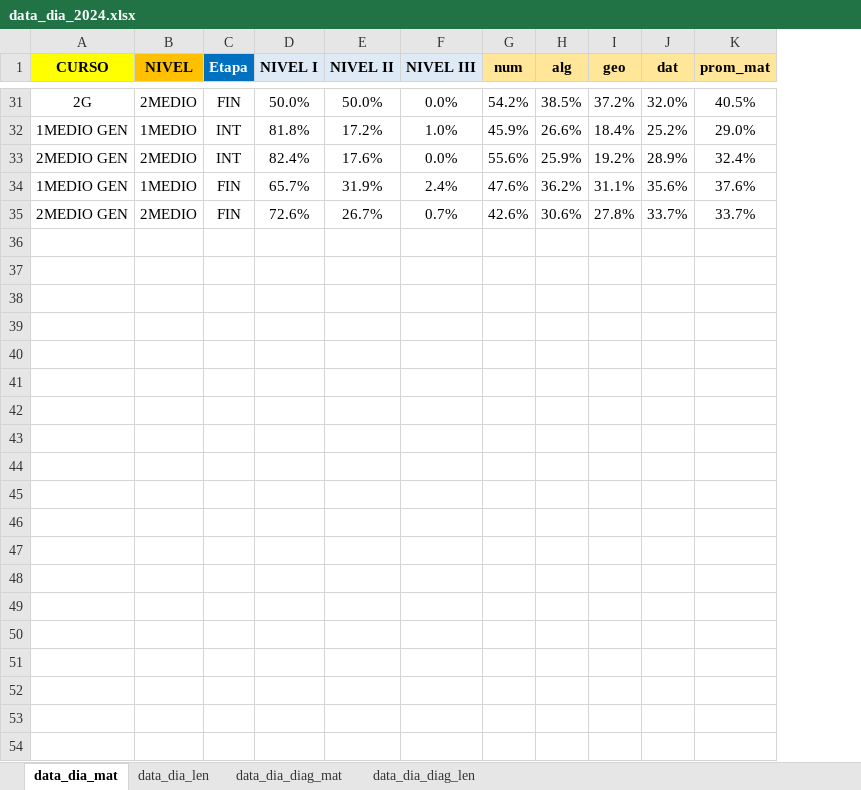
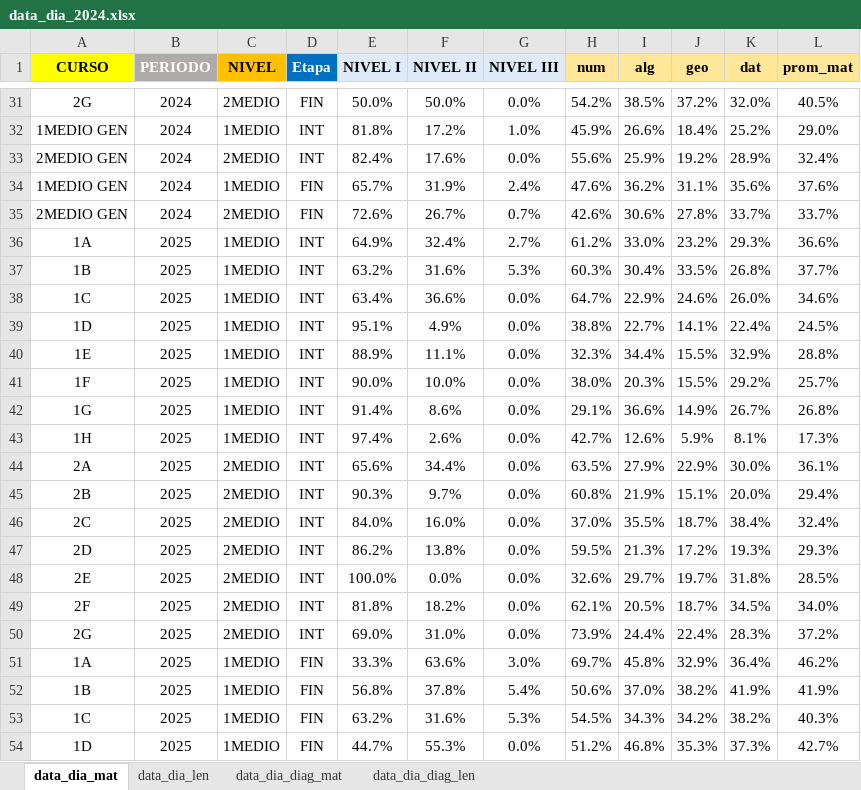
Before and after one commit to cjsepulveda/Proyect_multi_page, an Excel workbook: src/pages/data/data_dia_2024.xlsx, sheet data_dia_mat, drawn as a sheet; only a part is shown, gaps mark what is left out; values as stored, in another font and other column widths than the file's, no borders; the diff covers the shown part only; the diff names each change by its address in the sheet, - before the commit and + after, or states it on an @@ line.

```diff
--- a/src/pages/data/data_dia_2024.xlsx (sheet data_dia_mat)
+++ b/src/pages/data/data_dia_2024.xlsx (sheet data_dia_mat)
+column B (PERIODO), rows 31-35: all 2024
+row 36: 1A | 2025 | 1MEDIO | INT | 64.9% | 32.4% | 2.7% | 61.2% | 33.0% | 23.2% | 29.3% | 36.6%
+row 37: 1B | 2025 | 1MEDIO | INT | 63.2% | 31.6% | 5.3% | 60.3% | 30.4% | 33.5% | 26.8% | 37.7%
+row 38: 1C | 2025 | 1MEDIO | INT | 63.4% | 36.6% | 0.0% | 64.7% | 22.9% | 24.6% | 26.0% | 34.6%
+row 39: 1D | 2025 | 1MEDIO | INT | 95.1% | 4.9% | 0.0% | 38.8% | 22.7% | 14.1% | 22.4% | 24.5%
+row 40: 1E | 2025 | 1MEDIO | INT | 88.9% | 11.1% | 0.0% | 32.3% | 34.4% | 15.5% | 32.9% | 28.8%
+row 41: 1F | 2025 | 1MEDIO | INT | 90.0% | 10.0% | 0.0% | 38.0% | 20.3% | 15.5% | 29.2% | 25.7%
+row 42: 1G | 2025 | 1MEDIO | INT | 91.4% | 8.6% | 0.0% | 29.1% | 36.6% | 14.9% | 26.7% | 26.8%
+row 43: 1H | 2025 | 1MEDIO | INT | 97.4% | 2.6% | 0.0% | 42.7% | 12.6% | 5.9% | 8.1% | 17.3%
+row 44: 2A | 2025 | 2MEDIO | INT | 65.6% | 34.4% | 0.0% | 63.5% | 27.9% | 22.9% | 30.0% | 36.1%
+row 45: 2B | 2025 | 2MEDIO | INT | 90.3% | 9.7% | 0.0% | 60.8% | 21.9% | 15.1% | 20.0% | 29.4%
+row 46: 2C | 2025 | 2MEDIO | INT | 84.0% | 16.0% | 0.0% | 37.0% | 35.5% | 18.7% | 38.4% | 32.4%
+row 47: 2D | 2025 | 2MEDIO | INT | 86.2% | 13.8% | 0.0% | 59.5% | 21.3% | 17.2% | 19.3% | 29.3%
+row 48: 2E | 2025 | 2MEDIO | INT | 100.0% | 0.0% | 0.0% | 32.6% | 29.7% | 19.7% | 31.8% | 28.5%
+row 49: 2F | 2025 | 2MEDIO | INT | 81.8% | 18.2% | 0.0% | 62.1% | 20.5% | 18.7% | 34.5% | 34.0%
+row 50: 2G | 2025 | 2MEDIO | INT | 69.0% | 31.0% | 0.0% | 73.9% | 24.4% | 22.4% | 28.3% | 37.2%
+row 51: 1A | 2025 | 1MEDIO | FIN | 33.3% | 63.6% | 3.0% | 69.7% | 45.8% | 32.9% | 36.4% | 46.2%
+row 52: 1B | 2025 | 1MEDIO | FIN | 56.8% | 37.8% | 5.4% | 50.6% | 37.0% | 38.2% | 41.9% | 41.9%
+row 53: 1C | 2025 | 1MEDIO | FIN | 63.2% | 31.6% | 5.3% | 54.5% | 34.3% | 34.2% | 38.2% | 40.3%
+row 54: 1D | 2025 | 1MEDIO | FIN | 44.7% | 55.3% | 0.0% | 51.2% | 46.8% | 35.3% | 37.3% | 42.7%
```
Also changed, not shown: 15 added rows elsewhere in this sheet, formulas that keep their value, 1 other file.
